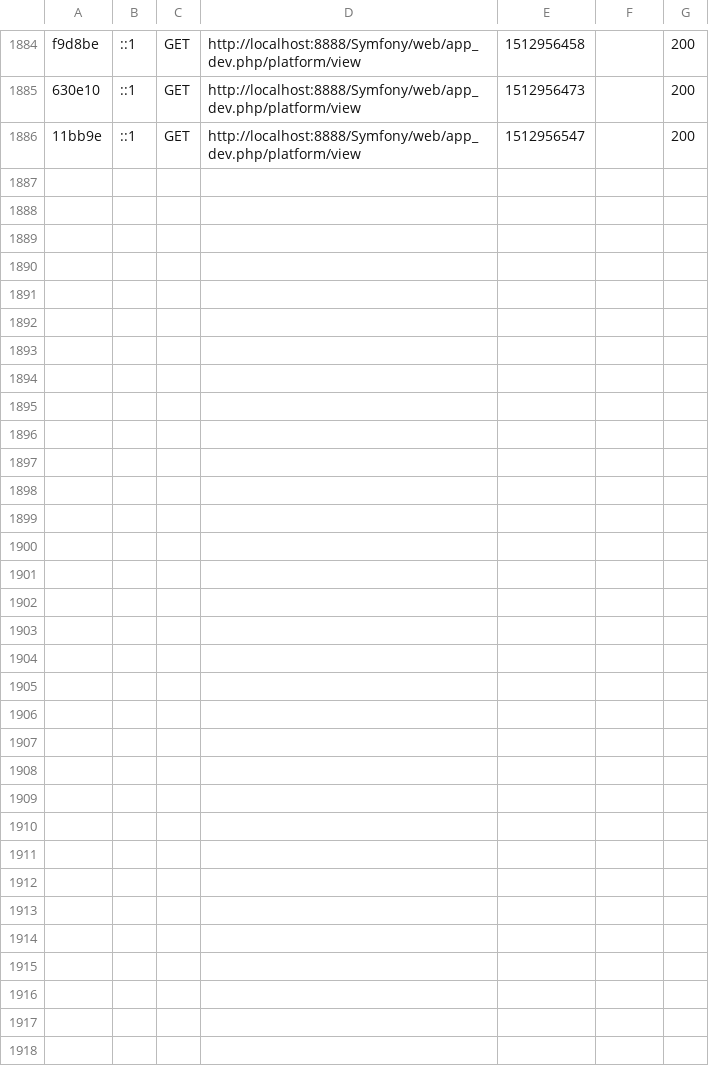
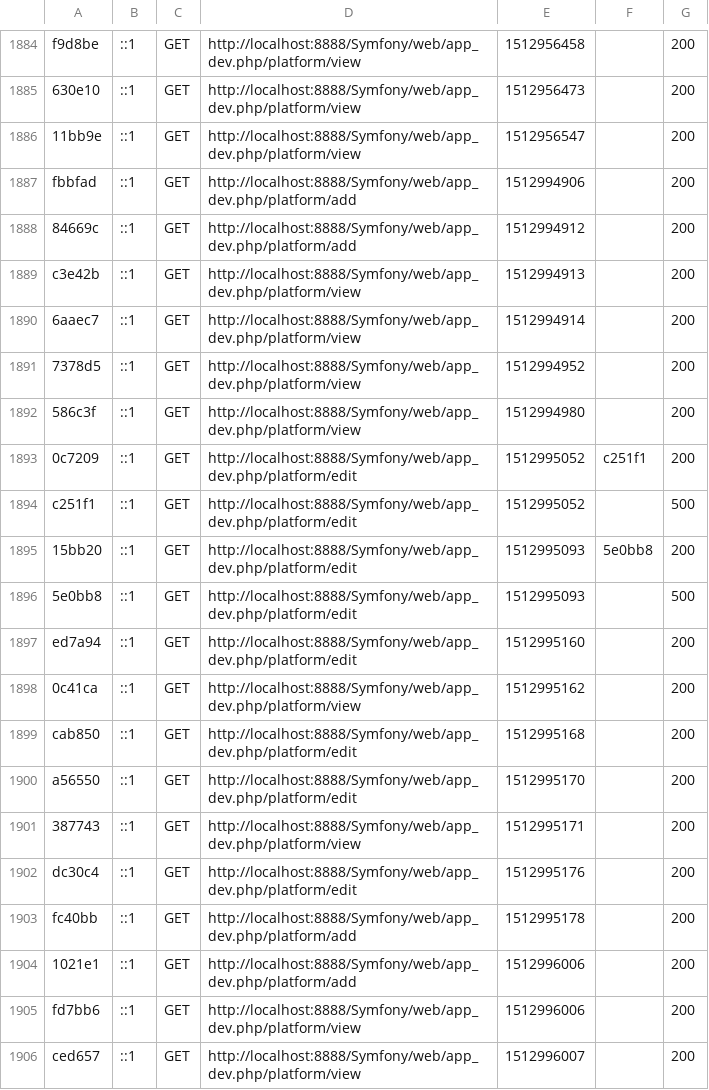
Before and after one commit to Ginestraalex/Loveletters, a CSV file: var/cache/dev/profiler/index.csv, drawn as a sheet; only a part is shown, gaps mark what is left out; the diff covers the shown part only.

```diff
--- a/var/cache/dev/profiler/index.csv
+++ b/var/cache/dev/profiler/index.csv
@@ -1886 +1886,21 @@ f9d8be,::1,GET,http://localhost:8888/Symfony/web/app_dev.php/platform/view,15129
 11bb9e,::1,GET,http://localhost:8888/Symfony/web/app_dev.php/platform/view,1512956547,,200
+fbbfad,::1,GET,http://localhost:8888/Symfony/web/app_dev.php/platform/add,1512994906,,200
+84669c,::1,GET,http://localhost:8888/Symfony/web/app_dev.php/platform/add,1512994912,,200
+c3e42b,::1,GET,http://localhost:8888/Symfony/web/app_dev.php/platform/view,1512994913,,200
+6aaec7,::1,GET,http://localhost:8888/Symfony/web/app_dev.php/platform/view,1512994914,,200
+7378d5,::1,GET,http://localhost:8888/Symfony/web/app_dev.php/platform/view,1512994952,,200
+586c3f,::1,GET,http://localhost:8888/Symfony/web/app_dev.php/platform/view,1512994980,,200
+0c7209,::1,GET,http://localhost:8888/Symfony/web/app_dev.php/platform/edit,1512995052,c251f1,200
+c251f1,::1,GET,http://localhost:8888/Symfony/web/app_dev.php/platform/edit,1512995052,,500
+15bb20,::1,GET,http://localhost:8888/Symfony/web/app_dev.php/platform/edit,1512995093,5e0bb8,200
+5e0bb8,::1,GET,http://localhost:8888/Symfony/web/app_dev.php/platform/edit,1512995093,,500
+ed7a94,::1,GET,http://localhost:8888/Symfony/web/app_dev.php/platform/edit,1512995160,,200
+0c41ca,::1,GET,http://localhost:8888/Symfony/web/app_dev.php/platform/view,1512995162,,200
+cab850,::1,GET,http://localhost:8888/Symfony/web/app_dev.php/platform/edit,1512995168,,200
+a56550,::1,GET,http://localhost:8888/Symfony/web/app_dev.php/platform/edit,1512995170,,200
+387743,::1,GET,http://localhost:8888/Symfony/web/app_dev.php/platform/view,1512995171,,200
+dc30c4,::1,GET,http://localhost:8888/Symfony/web/app_dev.php/platform/edit,1512995176,,200
+fc40bb,::1,GET,http://localhost:8888/Symfony/web/app_dev.php/platform/add,1512995178,,200
+1021e1,::1,GET,http://localhost:8888/Symfony/web/app_dev.php/platform/add,1512996006,,200
+fd7bb6,::1,GET,http://localhost:8888/Symfony/web/app_dev.php/platform/view,1512996006,,200
+ced657,::1,GET,http://localhost:8888/Symfony/web/app_dev.php/platform/view,1512996007,,200
```
Also changed, not shown: 10 added rows elsewhere in this file, 8 other files.
